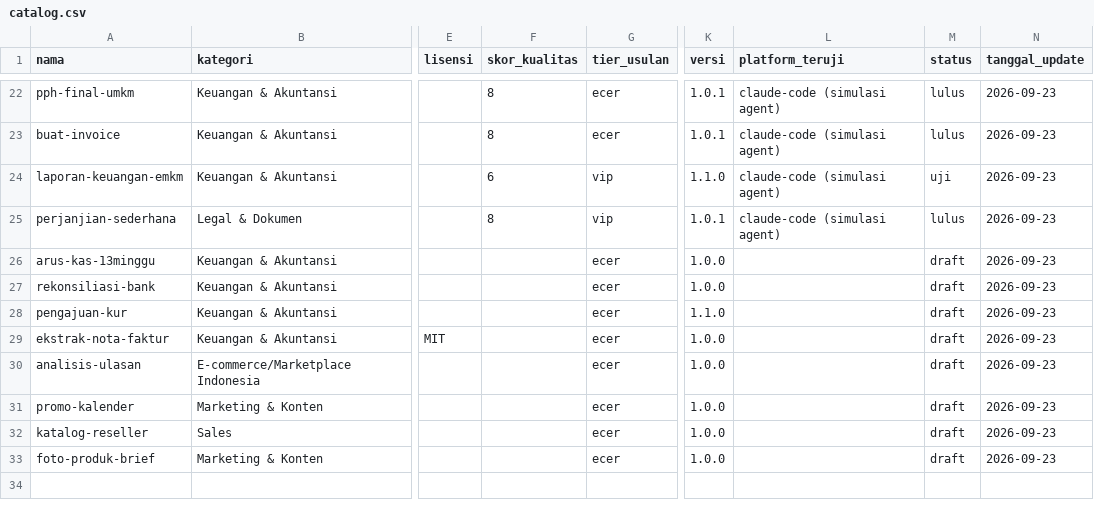
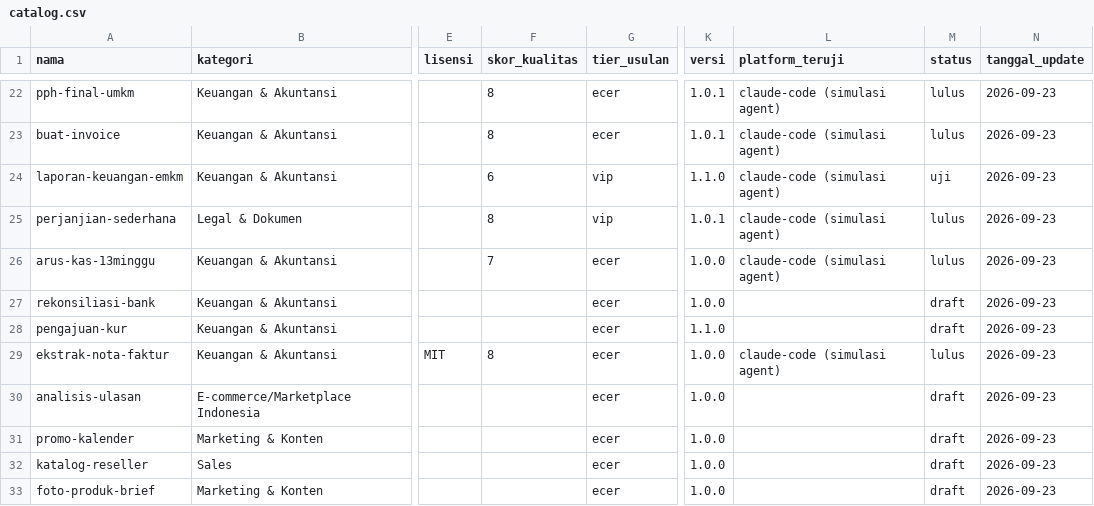
Before and after one commit to Komunitech-Skills/Skills-Product-by-Claude-Code, a CSV file: catalog.csv, drawn as a sheet; only a part is shown, gaps mark what is left out; the diff names each change by its address in the sheet, - before the commit and + after, or states it on an @@ line.

```diff
--- a/catalog.csv
+++ b/catalog.csv
-F26 (skor_kualitas): (empty)
+F26 (skor_kualitas): 7
-L26 (platform_teruji): (empty)
+L26 (platform_teruji): claude-code (simulasi agent)
-M26 (status): draft
+M26 (status): lulus
-F29 (skor_kualitas): (empty)
+F29 (skor_kualitas): 8
-L29 (platform_teruji): (empty)
+L29 (platform_teruji): claude-code (simulasi agent)
-M29 (status): draft
+M29 (status): lulus
```
Also changed, not shown: 16 other files.
